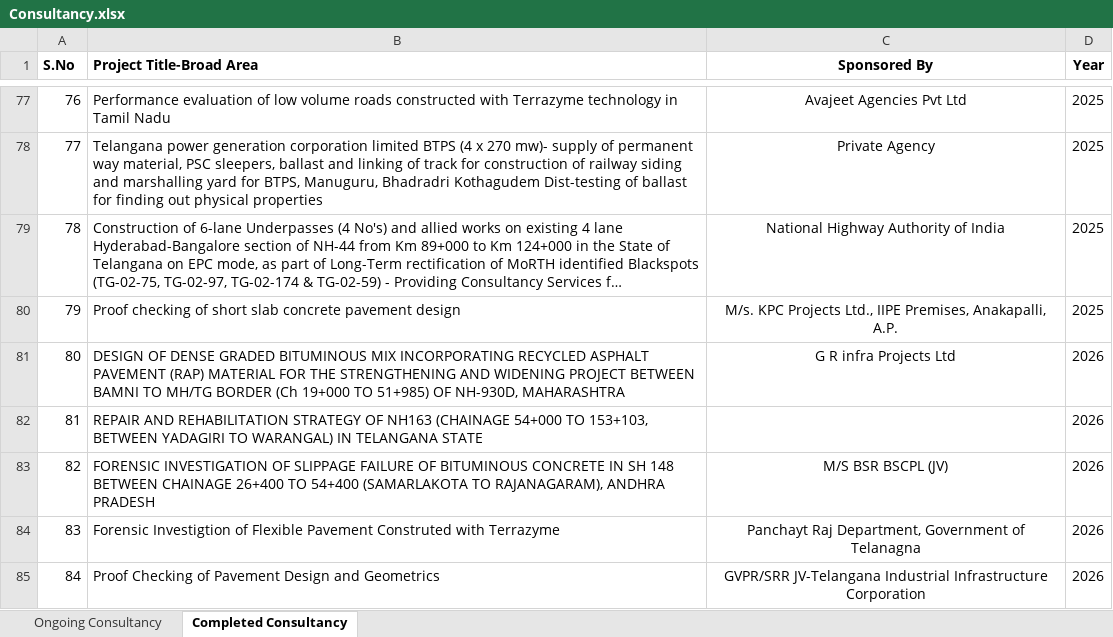
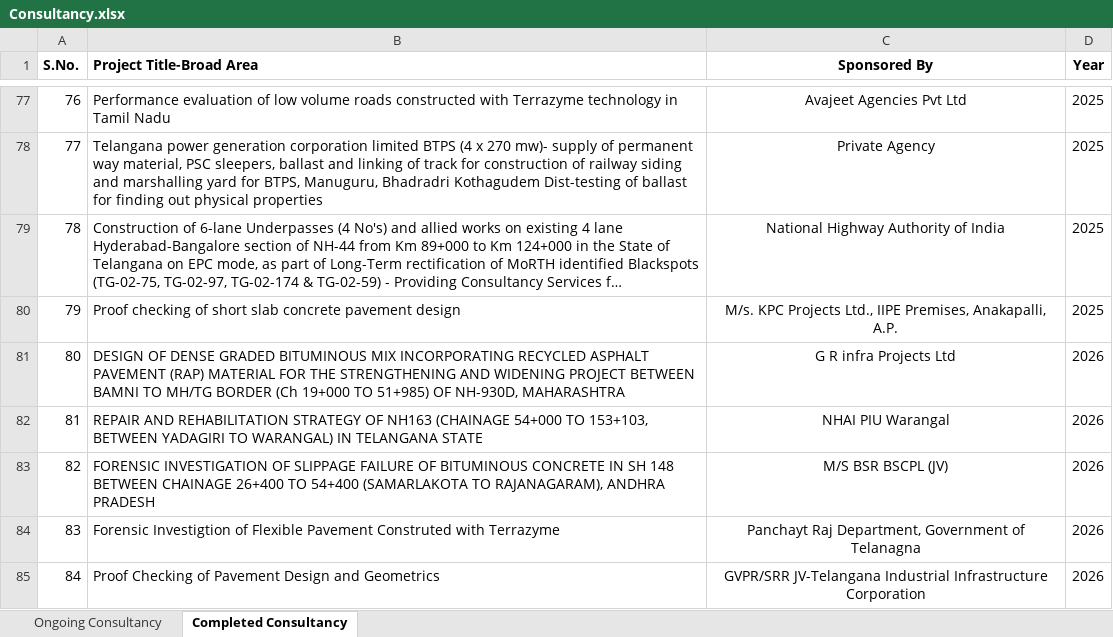
Before and after one commit to varun8074/NITW-Transportation-Division, an Excel workbook: excels/Consultancy.xlsx, sheet Completed Consultancy, drawn as a sheet; only a part is shown, gaps mark what is left out; long unchanged cells end in …; values as stored, in another font and other column widths than the file's, no borders; the diff names each change by its address in the sheet, - before the commit and + after, or states it on an @@ line.

Commit message:
consultancy data update

```diff
--- a/excels/Consultancy.xlsx (sheet Completed Consultancy)
+++ b/excels/Consultancy.xlsx (sheet Completed Consultancy)
-A1: S.No
+A1: S.No.
-C82 (Sponsored By): (empty)
+C82 (Sponsored By): NHAI PIU Warangal
```
